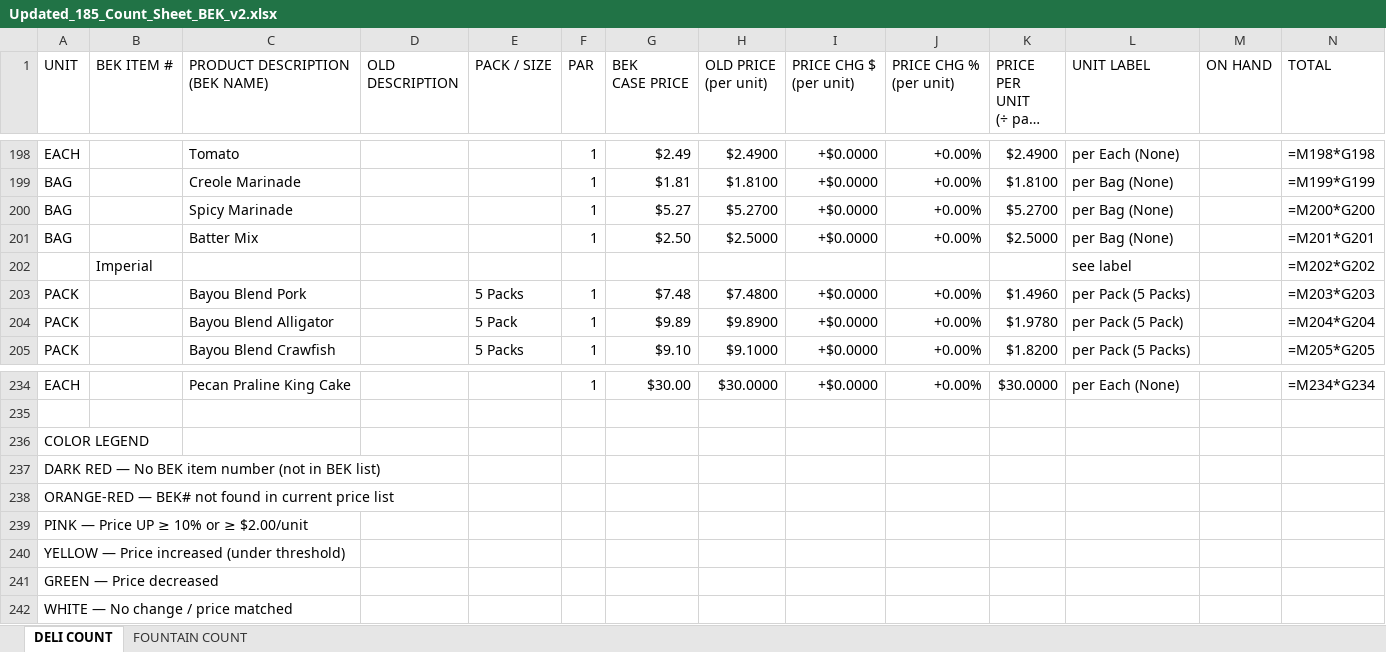
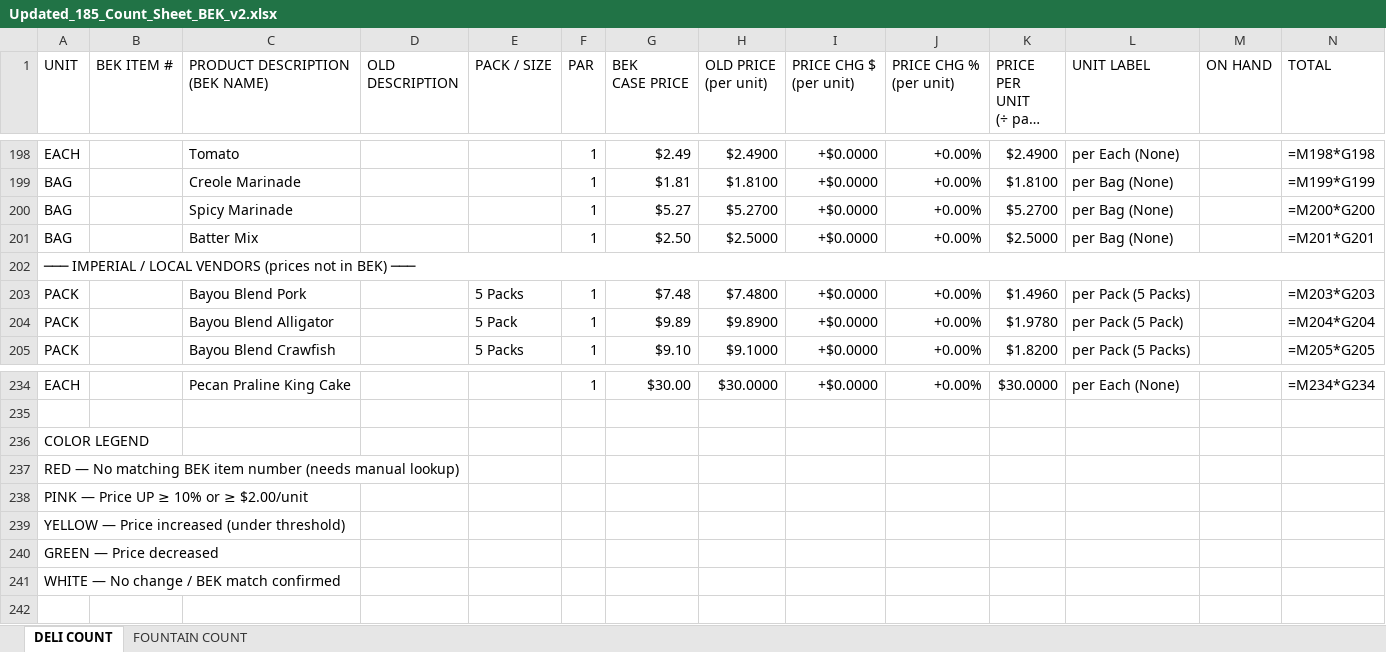
Before and after one commit to CHATSCD/Keith-s-Superdeli, an Excel workbook: Updated_185_Count_Sheet_BEK_v2.xlsx, sheet DELI COUNT, drawn as a sheet; only a part is shown, gaps mark what is left out; long unchanged cells end in …; values as stored, in another font and other column widths than the file's, no cell formats; formulas without a stored value are shown as written; removed rows and columns are numbered as before the commit, all else as after; rows hold the shown columns only; the diff names each change by its address in the sheet, - before the commit and + after, or states it on an @@ line.

```diff
--- a/Updated_185_Count_Sheet_BEK_v2.xlsx (sheet DELI COUNT)
+++ b/Updated_185_Count_Sheet_BEK_v2.xlsx (sheet DELI COUNT)
-row 202:  | Imperial |  |  |  |  |  |  |  |  |  | see label |  | =M202*G202
+row 202: ─── IMPERIAL / LOCAL VENDORS (prices not in BEK) ───
-A237 (UNIT): DARK RED — No BEK item number (not in BEK list)
+A237 (UNIT): RED — No matching BEK item number (needs manual lookup)
-row 238: ORANGE-RED — BEK# not found in current price list
-A241 (UNIT): WHITE — No change / price matched
+A241 (UNIT): WHITE — No change / BEK match confirmed
```
Also changed, not shown: cell formats, 1 other file.
